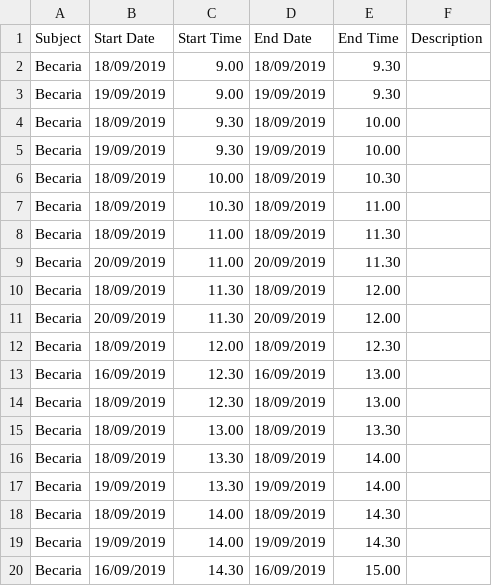
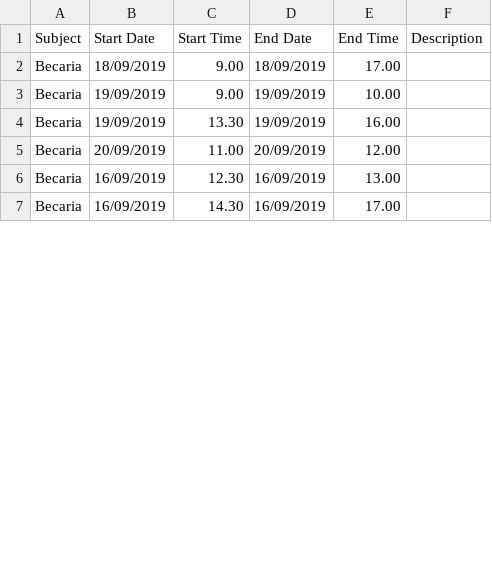
Before and after one commit to martinlacorrona/becario-horario-to-csv, a CSV file: horario.csv, drawn as a sheet; only a part is shown; the diff covers the shown part only.

```diff
--- a/horario.csv
+++ b/horario.csv
@@ -1,20 +1,7 @@
 Subject, Start Date, Start Time, End Date, End Time,  Description
-Becaria, 18/09/2019, 9.00, 18/09/2019, 9.30
-Becaria, 19/09/2019, 9.00, 19/09/2019, 9.30
-Becaria, 18/09/2019, 9.30, 18/09/2019, 10.00
-Becaria, 19/09/2019, 9.30, 19/09/2019, 10.00
-Becaria, 18/09/2019, 10.00, 18/09/2019, 10.30
-Becaria, 18/09/2019, 10.30, 18/09/2019, 11.00
-Becaria, 18/09/2019, 11.00, 18/09/2019, 11.30
-Becaria, 20/09/2019, 11.00, 20/09/2019, 11.30
-Becaria, 18/09/2019, 11.30, 18/09/2019, 12.00
-Becaria, 20/09/2019, 11.30, 20/09/2019, 12.00
-Becaria, 18/09/2019, 12.00, 18/09/2019, 12.30
+Becaria, 18/09/2019, 9.00, 18/09/2019, 17.00
+Becaria, 19/09/2019, 9.00, 19/09/2019, 10.00
+Becaria, 19/09/2019, 13.30, 19/09/2019, 16.00
+Becaria, 20/09/2019, 11.00, 20/09/2019, 12.00
 Becaria, 16/09/2019, 12.30, 16/09/2019, 13.00
-Becaria, 18/09/2019, 12.30, 18/09/2019, 13.00
-Becaria, 18/09/2019, 13.00, 18/09/2019, 13.30
-Becaria, 18/09/2019, 13.30, 18/09/2019, 14.00
-Becaria, 19/09/2019, 13.30, 19/09/2019, 14.00
-Becaria, 18/09/2019, 14.00, 18/09/2019, 14.30
-Becaria, 19/09/2019, 14.00, 19/09/2019, 14.30
-Becaria, 16/09/2019, 14.30, 16/09/2019, 15.00
+Becaria, 16/09/2019, 14.30, 16/09/2019, 17.00
```
Also changed, not shown: 16 removed rows and 1 edited cell elsewhere in this file, 1 other file.
